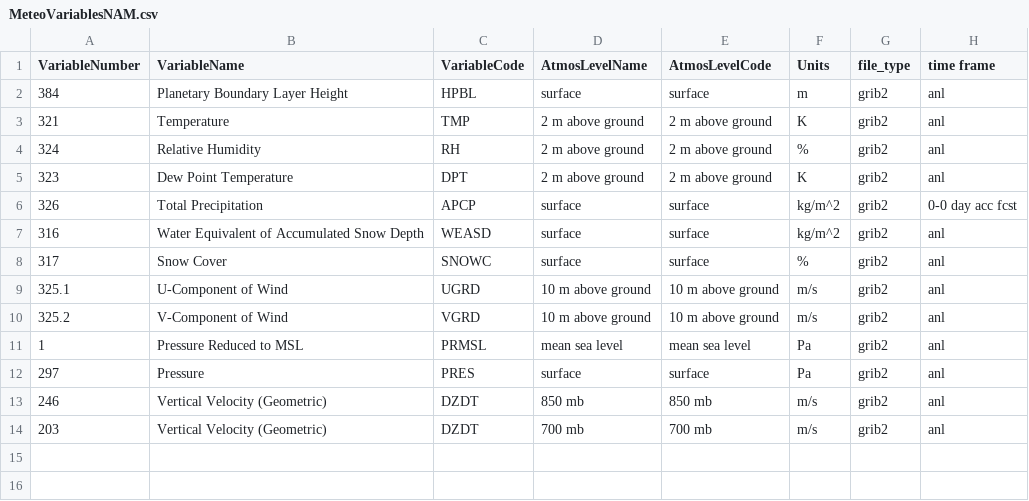
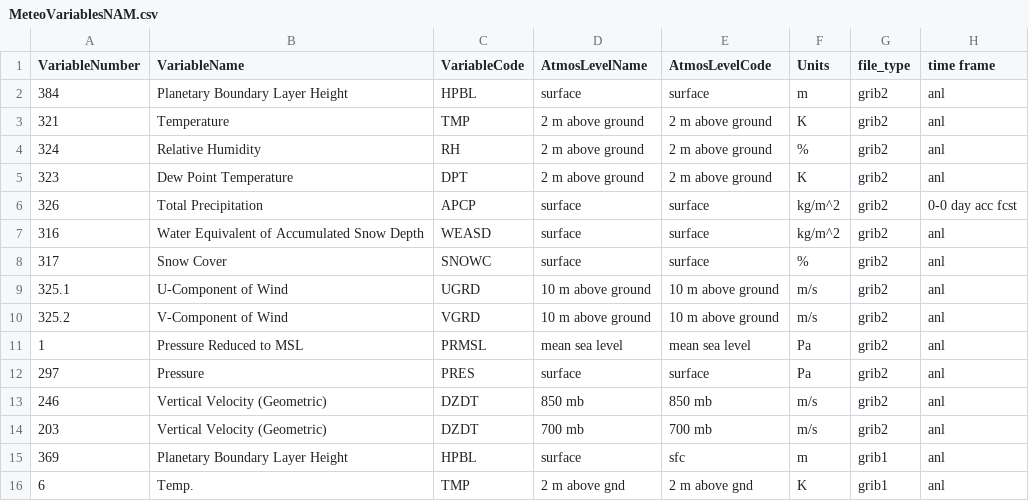
Before and after one commit to earthlab/Western_states_daily_PM2.5, a CSV file: PM25-estimation/MeteoVariablesNAM.csv, drawn as a sheet.

Commit message:
fix meteo variables file

```diff
--- a/PM25-estimation/MeteoVariablesNAM.csv
+++ b/PM25-estimation/MeteoVariablesNAM.csv
@@ -14 +14,3 @@
 203,Vertical Velocity (Geometric),DZDT,700 mb,700 mb,m/s,grib2,anl
+369,Planetary Boundary Layer Height,HPBL,surface,sfc,m,grib1,anl
+6,Temp.,TMP,2 m above gnd,2 m above gnd,K,grib1,anl
```
